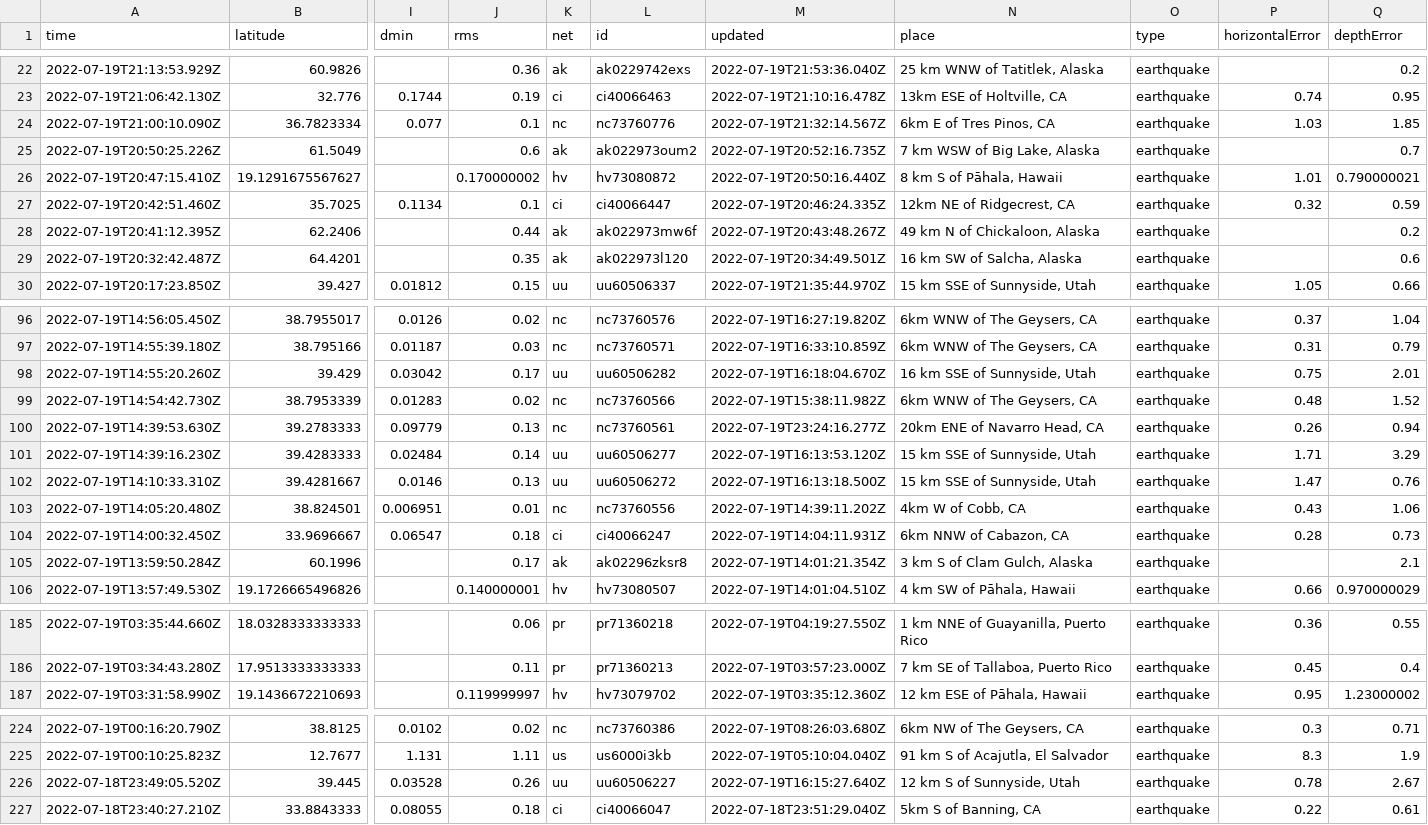
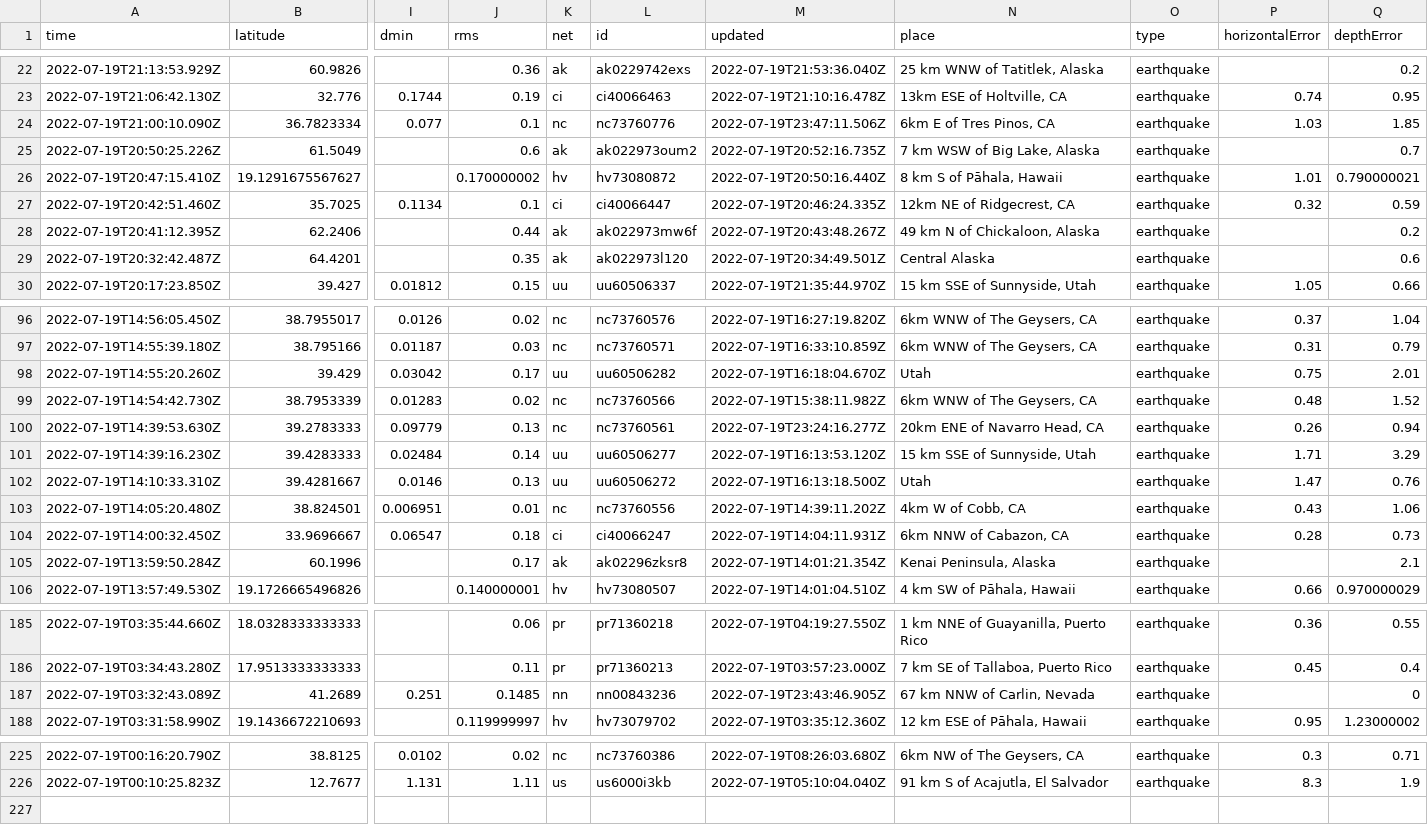
Before and after one commit to mattrehbein/nicar22-github-actions, a CSV file: usgs_current.csv, drawn as a sheet; only a part is shown, gaps mark what is left out; removed rows and columns are numbered as before the commit, all else as after; rows hold the shown columns only; the diff covers the shown part only; the diff names each change by its address in the sheet, - before the commit and + after, or states it on an @@ line.

```diff
--- a/usgs_current.csv
+++ b/usgs_current.csv
-M24 (updated): 2022-07-19T21:32:14.567Z
+M24 (updated): 2022-07-19T23:47:11.506Z
-N29 (place): 16 km SW of Salcha, Alaska
+N29 (place): Central Alaska
-N98 (place): 16 km SSE of Sunnyside, Utah
+N98 (place): Utah
-N102 (place): 15 km SSE of Sunnyside, Utah
+N102 (place): Utah
-N105 (place): 3 km S of Clam Gulch, Alaska
+N105 (place): Kenai Peninsula, Alaska
+row 187: 2022-07-19T03:32:43.089Z | 41.2689 | 0.251 | 0.1485 | nn | nn00843236 | 2022-07-19T23:43:46.905Z | 67 km NNW of Carlin, Nevada | earthquake |  | 0
-row 226: 2022-07-18T23:49:05.520Z | 39.445 | 0.03528 | 0.26 | uu | uu60506227 | 2022-07-19T16:15:27.640Z | 12 km S of Sunnyside, Utah | earthquake | 0.78 | 2.67
-row 227: 2022-07-18T23:40:27.210Z | 33.8843333 | 0.08055 | 0.18 | ci | ci40066047 | 2022-07-18T23:51:29.040Z | 5km S of Banning, CA | earthquake | 0.22 | 0.61
```
Also changed, not shown: 7 edited cells elsewhere in this file.
